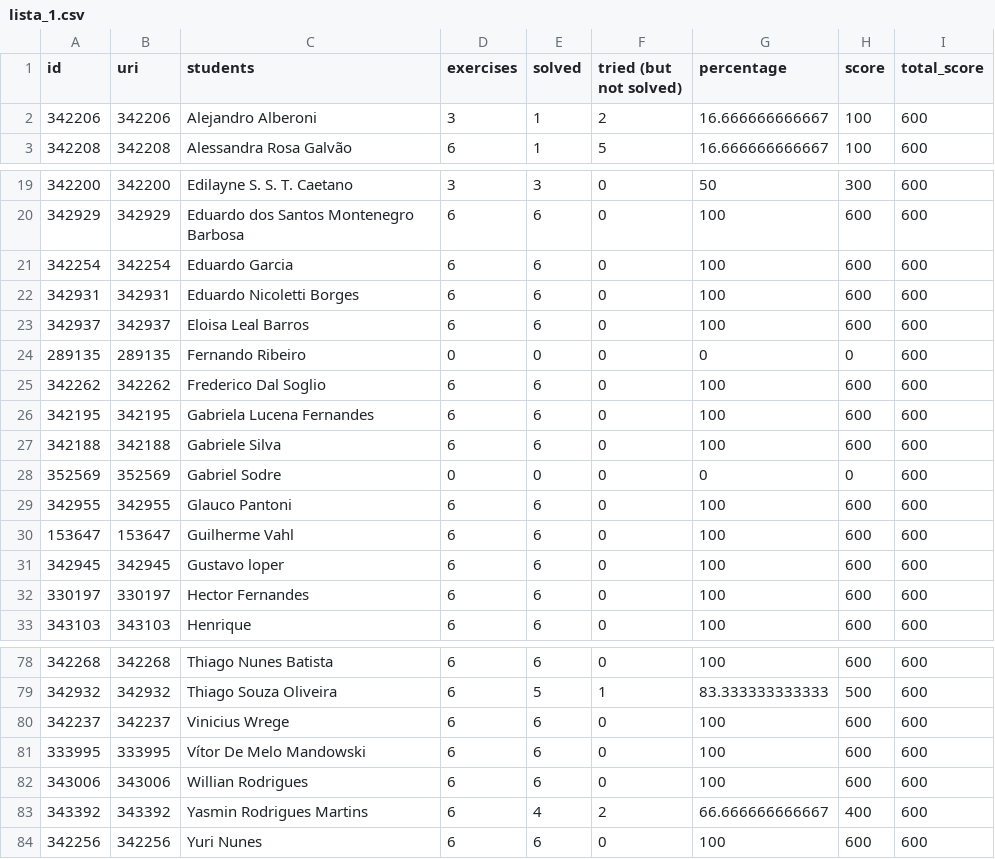
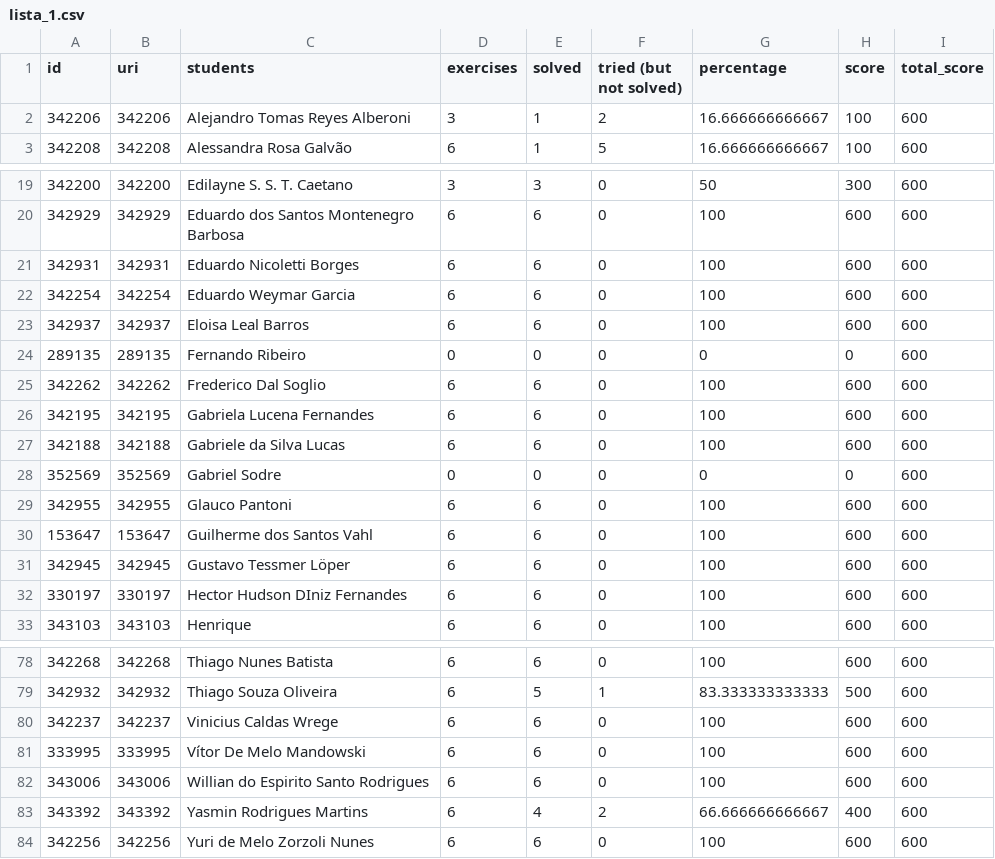
Before and after one commit to douglasscorrea/Script-Notas-URI, a CSV file: data/lista_1.csv, drawn as a sheet; only a part is shown, gaps mark what is left out; the diff covers the shown part only.

```diff
--- a/data/lista_1.csv
+++ b/data/lista_1.csv
@@ -1,3 +1,3 @@
 id;uri;students;exercises;solved;"tried (but not solved)";percentage;score;total_score
-342206;342206;"Alejandro Alberoni";3;1;2;16.666666666667;100;600
+342206;342206;"Alejandro Tomas Reyes Alberoni";3;1;2;16.666666666667;100;600
 342208;342208;"Alessandra Rosa Galvão";6;1;5;16.666666666667;100;600
@@ -20,4 +20,4 @@ id;uri;students;exercises;solved;"tried (but not solved)";percentage;score;total
 342929;342929;"Eduardo dos Santos Montenegro Barbosa";6;6;0;100;600;600
-342254;342254;"Eduardo Garcia";6;6;0;100;600;600
 342931;342931;"Eduardo Nicoletti Borges";6;6;0;100;600;600
+342254;342254;"Eduardo Weymar Garcia";6;6;0;100;600;600
 342937;342937;"Eloisa Leal Barros";6;6;0;100;600;600
@@ -26,8 +26,8 @@ id;uri;students;exercises;solved;"tried (but not solved)";percentage;score;total
 342195;342195;"Gabriela Lucena Fernandes";6;6;0;100;600;600
-342188;342188;"Gabriele Silva";6;6;0;100;600;600
+342188;342188;"Gabriele da Silva Lucas";6;6;0;100;600;600
 352569;352569;"Gabriel Sodre";0;0;0;0;0;600
 342955;342955;"Glauco Pantoni";6;6;0;100;600;600
-153647;153647;"Guilherme Vahl";6;6;0;100;600;600
-342945;342945;"Gustavo loper";6;6;0;100;600;600
-330197;330197;"Hector Fernandes";6;6;0;100;600;600
+153647;153647;"Guilherme dos Santos Vahl";6;6;0;100;600;600
+342945;342945;"Gustavo Tessmer Löper";6;6;0;100;600;600
+330197;330197;"Hector Hudson DIniz Fernandes";6;6;0;100;600;600
 343103;343103;Henrique;6;6;0;100;600;600
@@ -79,6 +79,6 @@ id;uri;students;exercises;solved;"tried (but not solved)";percentage;score;total
 342932;342932;"Thiago Souza Oliveira";6;5;1;83.333333333333;500;600
-342237;342237;"Vinicius Wrege";6;6;0;100;600;600
+342237;342237;"Vinicius Caldas Wrege";6;6;0;100;600;600
 333995;333995;"Vítor De Melo Mandowski";6;6;0;100;600;600
-343006;343006;"Willian  Rodrigues";6;6;0;100;600;600
+343006;343006;"Willian do Espirito Santo Rodrigues";6;6;0;100;600;600
 343392;343392;"Yasmin Rodrigues Martins";6;4;2;66.666666666667;400;600
-342256;342256;"Yuri Nunes";6;6;0;100;600;600
+342256;342256;"Yuri de Melo Zorzoli Nunes";6;6;0;100;600;600
```
Also changed, not shown: 3 added rows, 3 removed rows and 5 edited cells elsewhere in this file, data/lista_2.csv, 7 other files.
